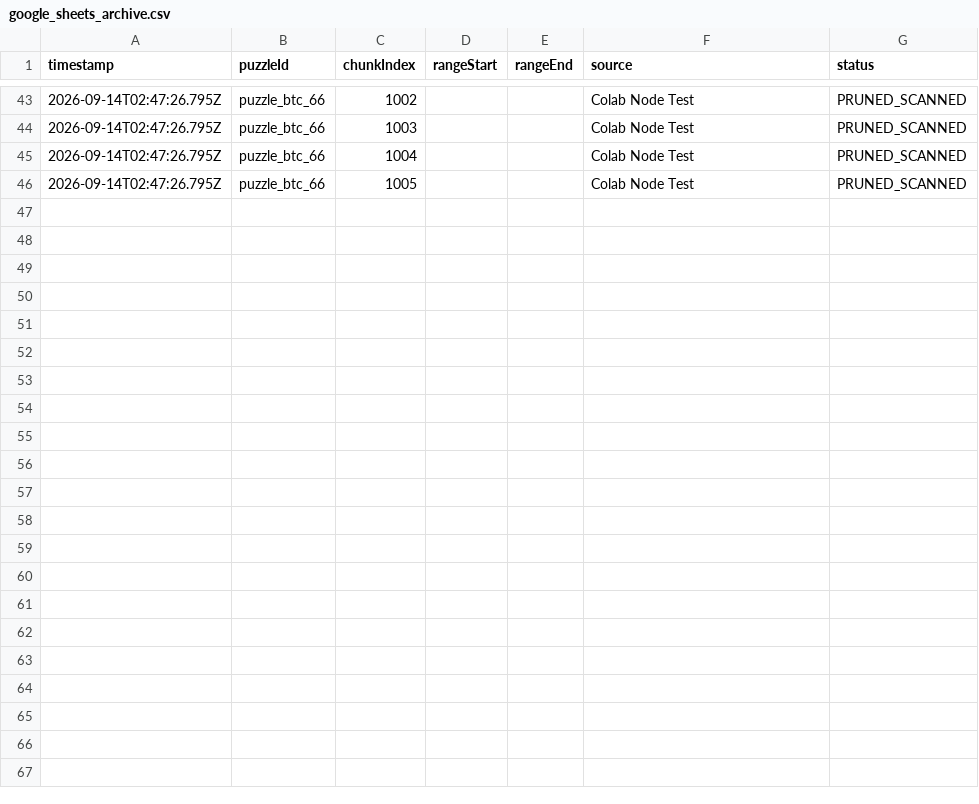
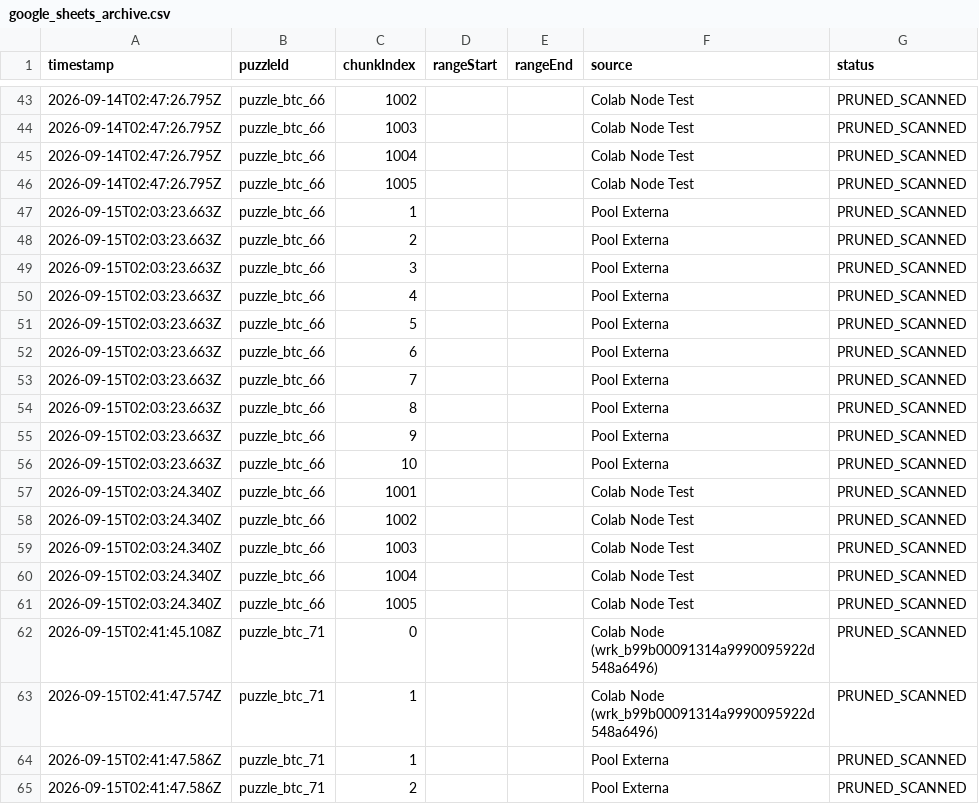
Before and after one commit to janiojandson/PuzzleRadar, a CSV file: persistent_data/google_sheets_archive.csv, drawn as a sheet; only a part is shown, gaps mark what is left out; the diff covers the shown part only.

Commit message:
feat(1000btc): add 160 bitcoin puzzles real data, multi-chain challenges, live google sheets webhook sync, chunk timeout auto-reclaim and crypto verification

```diff
--- a/persistent_data/google_sheets_archive.csv
+++ b/persistent_data/google_sheets_archive.csv
@@ -46 +46,20 @@ timestamp,puzzleId,chunkIndex,rangeStart,rangeEnd,source,status
 2026-09-14T02:47:26.795Z,puzzle_btc_66,1005,,,Colab Node Test,PRUNED_SCANNED
+2026-09-15T02:03:23.663Z,puzzle_btc_66,1,,,Pool Externa,PRUNED_SCANNED
+2026-09-15T02:03:23.663Z,puzzle_btc_66,2,,,Pool Externa,PRUNED_SCANNED
+2026-09-15T02:03:23.663Z,puzzle_btc_66,3,,,Pool Externa,PRUNED_SCANNED
+2026-09-15T02:03:23.663Z,puzzle_btc_66,4,,,Pool Externa,PRUNED_SCANNED
+2026-09-15T02:03:23.663Z,puzzle_btc_66,5,,,Pool Externa,PRUNED_SCANNED
+2026-09-15T02:03:23.663Z,puzzle_btc_66,6,,,Pool Externa,PRUNED_SCANNED
+2026-09-15T02:03:23.663Z,puzzle_btc_66,7,,,Pool Externa,PRUNED_SCANNED
+2026-09-15T02:03:23.663Z,puzzle_btc_66,8,,,Pool Externa,PRUNED_SCANNED
+2026-09-15T02:03:23.663Z,puzzle_btc_66,9,,,Pool Externa,PRUNED_SCANNED
+2026-09-15T02:03:23.663Z,puzzle_btc_66,10,,,Pool Externa,PRUNED_SCANNED
+2026-09-15T02:03:24.340Z,puzzle_btc_66,1001,,,Colab Node Test,PRUNED_SCANNED
+2026-09-15T02:03:24.340Z,puzzle_btc_66,1002,,,Colab Node Test,PRUNED_SCANNED
+2026-09-15T02:03:24.340Z,puzzle_btc_66,1003,,,Colab Node Test,PRUNED_SCANNED
+2026-09-15T02:03:24.340Z,puzzle_btc_66,1004,,,Colab Node Test,PRUNED_SCANNED
+2026-09-15T02:03:24.340Z,puzzle_btc_66,1005,,,Colab Node Test,PRUNED_SCANNED
+2026-09-15T02:41:45.108Z,puzzle_btc_71,0,,,Colab Node (wrk_b99b00091314a9990095922d548a6496),PRUNED_SCANNED
+2026-09-15T02:41:47.574Z,puzzle_btc_71,1,,,Colab Node (wrk_b99b00091314a9990095922d548a6496),PRUNED_SCANNED
+2026-09-15T02:41:47.586Z,puzzle_btc_71,1,,,Pool Externa,PRUNED_SCANNED
+2026-09-15T02:41:47.586Z,puzzle_btc_71,2,,,Pool Externa,PRUNED_SCANNED
```
Also changed, not shown: 13 added rows elsewhere in this file, 14 other files.
